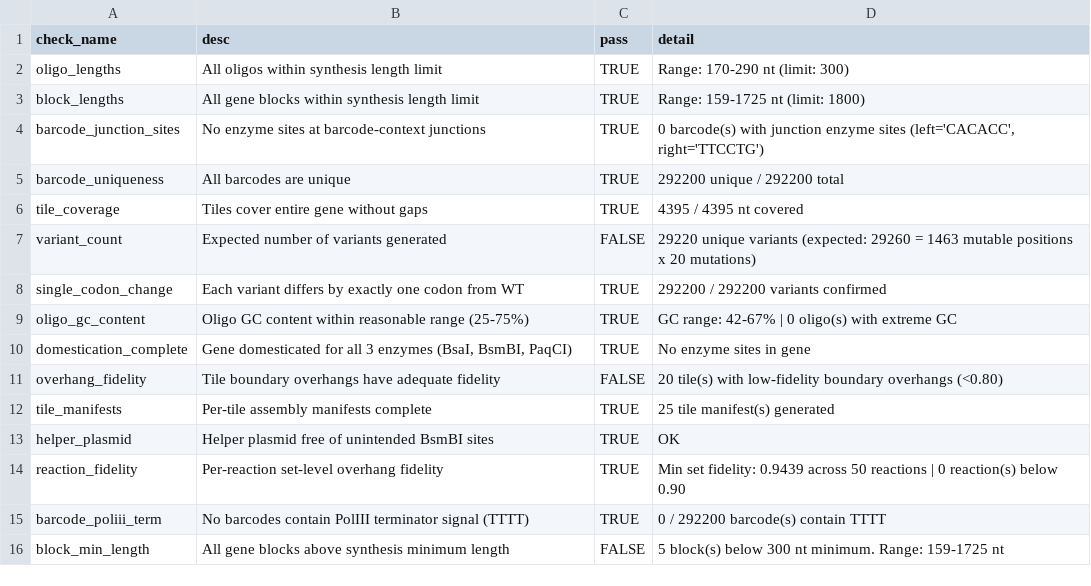
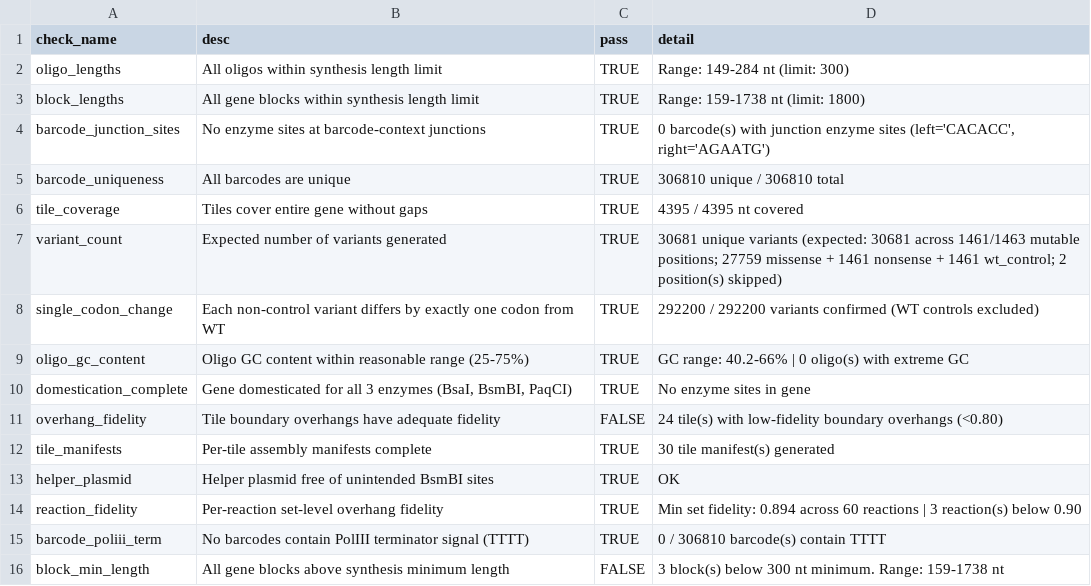
Before and after one commit to therealRYC/dms-gg-oligo-pipeline, a CSV file: Example Genes/GRIN2A/GRIN2A_qc_report.csv, drawn as a sheet.

```diff
--- a/Example Genes/GRIN2A/GRIN2A_qc_report.csv
+++ b/Example Genes/GRIN2A/GRIN2A_qc_report.csv
@@ -1,16 +1,16 @@
 check_name,desc,pass,detail
-oligo_lengths,All oligos within synthesis length limit,TRUE,Range: 170-290 nt (limit: 300)
-block_lengths,All gene blocks within synthesis length limit,TRUE,Range: 159-1725 nt (limit: 1800)
-barcode_junction_sites,No enzyme sites at barcode-context junctions,TRUE,"0 barcode(s) with junction enzyme sites (left='CACACC', right='TTCCTG')"
-barcode_uniqueness,All barcodes are unique,TRUE,292200 unique / 292200 total
+oligo_lengths,All oligos within synthesis length limit,TRUE,Range: 149-284 nt (limit: 300)
+block_lengths,All gene blocks within synthesis length limit,TRUE,Range: 159-1738 nt (limit: 1800)
+barcode_junction_sites,No enzyme sites at barcode-context junctions,TRUE,"0 barcode(s) with junction enzyme sites (left='CACACC', right='AGAATG')"
+barcode_uniqueness,All barcodes are unique,TRUE,306810 unique / 306810 total
 tile_coverage,Tiles cover entire gene without gaps,TRUE,4395 / 4395 nt covered
-variant_count,Expected number of variants generated,FALSE,29220 unique variants (expected: 29260 = 1463 mutable positions x 20 mutations)
-single_codon_change,Each variant differs by exactly one codon from WT,TRUE,292200 / 292200 variants confirmed
-oligo_gc_content,Oligo GC content within reasonable range (25-75%),TRUE,GC range: 42-67% | 0 oligo(s) with extreme GC
+variant_count,Expected number of variants generated,TRUE,30681 unique variants (expected: 30681 across 1461/1463 mutable positions; 27759 missense + 1461 nonsense + 1461 wt_control; 2 position(s) skipped)
+single_codon_change,Each non-control variant differs by exactly one codon from WT,TRUE,292200 / 292200 variants confirmed (WT controls excluded)
+oligo_gc_content,Oligo GC content within reasonable range (25-75%),TRUE,GC range: 40.2-66% | 0 oligo(s) with extreme GC
 domestication_complete,"Gene domesticated for all 3 enzymes (BsaI, BsmBI, PaqCI)",TRUE,No enzyme sites in gene
-overhang_fidelity,Tile boundary overhangs have adequate fidelity,FALSE,20 tile(s) with low-fidelity boundary overhangs (<0.80)
-tile_manifests,Per-tile assembly manifests complete,TRUE,25 tile manifest(s) generated
+overhang_fidelity,Tile boundary overhangs have adequate fidelity,FALSE,24 tile(s) with low-fidelity boundary overhangs (<0.80)
+tile_manifests,Per-tile assembly manifests complete,TRUE,30 tile manifest(s) generated
 helper_plasmid,Helper plasmid free of unintended BsmBI sites,TRUE,OK
-reaction_fidelity,Per-reaction set-level overhang fidelity,TRUE,Min set fidelity: 0.9439 across 50 reactions | 0 reaction(s) below 0.90
-barcode_poliii_term,No barcodes contain PolIII terminator signal (TTTT),TRUE,0 / 292200 barcode(s) contain TTTT
-block_min_length,All gene blocks above synthesis minimum length,FALSE,5 block(s) below 300 nt minimum. Range: 159-1725 nt
+reaction_fidelity,Per-reaction set-level overhang fidelity,TRUE,Min set fidelity: 0.894 across 60 reactions | 3 reaction(s) below 0.90
+barcode_poliii_term,No barcodes contain PolIII terminator signal (TTTT),TRUE,0 / 306810 barcode(s) contain TTTT
+block_min_length,All gene blocks above synthesis minimum length,FALSE,3 block(s) below 300 nt minimum. Range: 159-1738 nt
```
Also changed, not shown: Example Genes/AKAP11/AKAP11_qc_report.csv, Example Genes/TRIO/TRIO_qc_report.csv, 7 other files.
